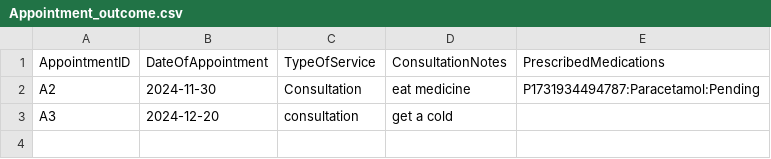
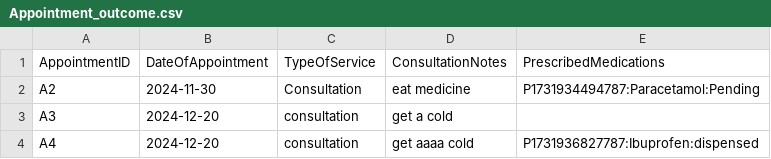
Before and after one commit to c8s-wk/HMS-application, a CSV file: 2002project/Appointment_outcome.csv, drawn as a sheet; the diff names each change by its address in the sheet, - before the commit and + after, or states it on an @@ line.

Commit message:
prescription.csv can update, status can update. but there is preexit AppointmentOutcome need to clean, later I clean

```diff
--- a/2002project/Appointment_outcome.csv
+++ b/2002project/Appointment_outcome.csv
+row 4: A4 | 2024-12-20 | consultation | get aaaa cold | P1731936827787:Ibuprofen:dispensed
```
Also changed, not shown: 2 other files.
